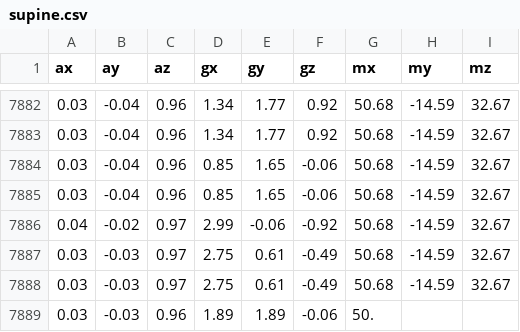
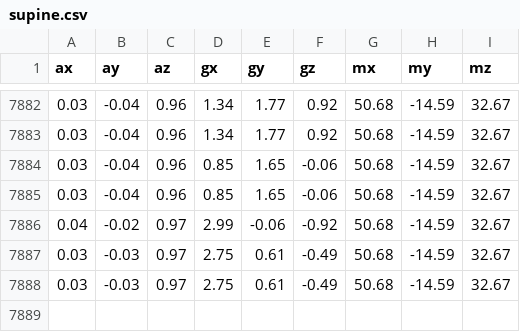
Before and after one commit to nsk126/nsk126.github.io, a CSV file: docs/supine.csv, drawn as a sheet; only a part is shown, gaps mark what is left out.

```diff
--- a/docs/supine.csv
+++ b/docs/supine.csv
@@ -7888,2 +7888 @@ ax,ay,az,gx,gy,gz,mx,my,mz
 0.03,-0.03,0.97,2.75,0.61,-0.49,50.68,-14.59,32.67
-0.03,-0.03,0.96,1.89,1.89,-0.06,50.
```
Also changed, not shown: docs/prone.csv, docs/side.csv, 2 other files.
